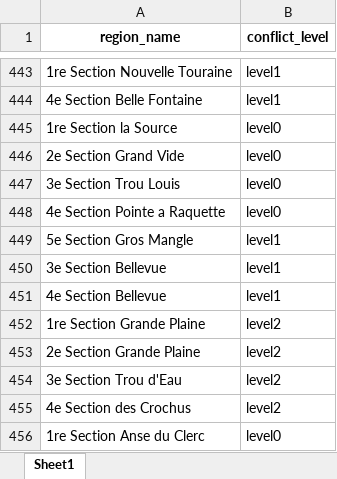
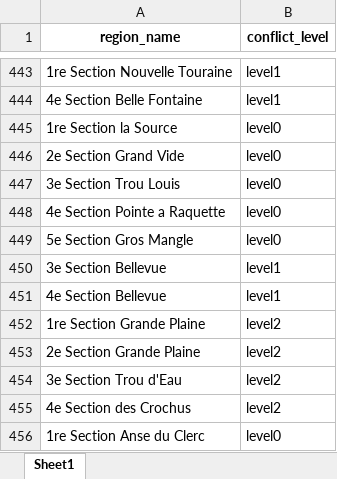
Before and after one commit to thang2507/HaitiMapOfConflict, an Excel workbook: data/conflict_template.xlsx, sheet Sheet1, drawn as a sheet; only a part is shown, gaps mark what is left out; values as stored, in another font and other column widths than the file's, no borders; the diff names each change by its address in the sheet, - before the commit and + after, or states it on an @@ line.

```diff
--- a/data/conflict_template.xlsx (sheet Sheet1)
+++ b/data/conflict_template.xlsx (sheet Sheet1)
-B449 (conflict_level): level1
+B449 (conflict_level): level0
```
Also changed, not shown: data/BanditPosition.xlsx, data/ShowroomPosition.xlsx, 20 other files.
